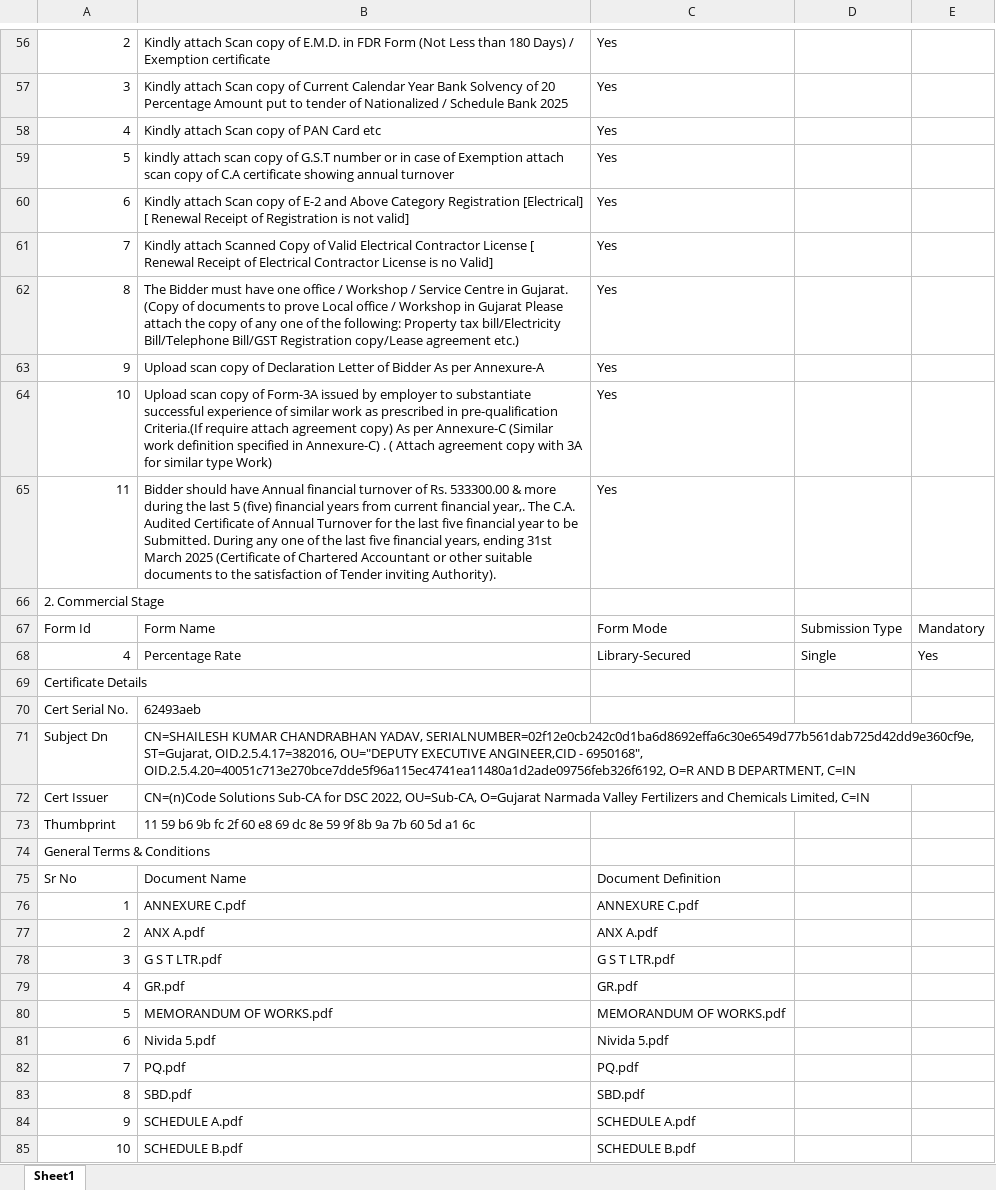
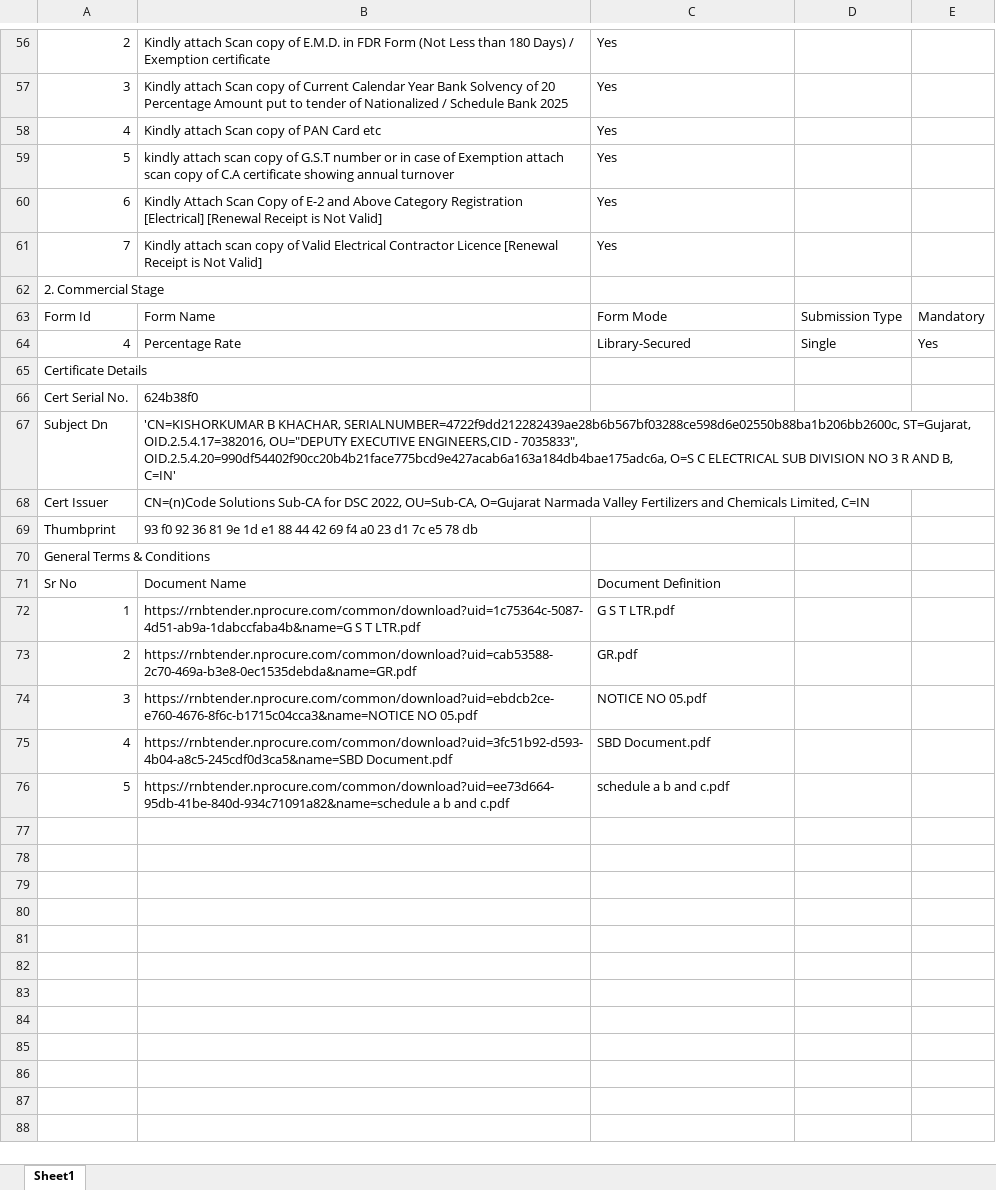
Before and after one commit to samantray-suvam/Web-Scrapping, an Excel workbook: all_tables.xlsx, sheet Sheet1, drawn as a sheet; only a part is shown, gaps mark what is left out; values as stored, in another font and other column widths than the file's, no cell formats; removed rows and columns are numbered as before the commit, all else as after; the diff covers the shown part only; the diff names each change by its address in the sheet, - before the commit and + after, or states it on an @@ line.

Commit message:
proper functioning data extraction

```diff
--- a/all_tables.xlsx (sheet Sheet1)
+++ b/all_tables.xlsx (sheet Sheet1)
-B60: Kindly attach Scan copy of E-2 and Above Category Registration [Electrical] [ Renewal Receipt of Registration is not valid]
+B60: Kindly Attach Scan Copy of E-2 and Above Category Registration [Electrical] [Renewal Receipt is Not Valid]
-B61: Kindly attach Scanned Copy of Valid Electrical Contractor License [ Renewal Receipt of Electrical Contractor License is no Valid]
+B61: Kindly attach scan copy of Valid Electrical Contractor Licence [Renewal Receipt is Not Valid]
-row 62: 8 | The Bidder must have one office / Workshop / Service Centre in Gujarat. (Copy of documents to prove Local office / Workshop in Gujarat Please attach the copy of any one of the following: Property tax bill/Electricity Bill/Telephone Bill/GST Registration copy/Lease agreement etc.) | Yes
-row 63: 9 | Upload scan copy of Declaration Letter of Bidder As per Annexure-A | Yes
-row 64: 10 | Upload scan copy of Form-3A issued by employer to substantiate successful experience of similar work as prescribed in pre-qualification Criteria.(If require attach agreement copy) As per Annexure-C (Similar work definition specified in Annexure-C) . ( Attach agreement copy with 3A for similar type Work) | Yes
-row 65: 11 | Bidder should have Annual financial turnover of Rs. 533300.00 & more during the last 5 (five) financial years from current financial year,. The C.A. Audited Certificate of Annual Turnover for the last five financial year to be Submitted. During any one of the last five financial years, ending 31st March 2025 (Certificate of Chartered Accountant or other suitable documents to the satisfaction of Tender inviting Authority). | Yes
-B66: 62493aeb
+B66: 624b38f0
-B67: CN=SHAILESH KUMAR CHANDRABHAN YADAV, SERIALNUMBER=02f12e0cb242c0d1ba6d8692effa6c30e6549d77b561dab725d42dd9e360cf9e, ST=Gujarat, OID.2.5.4.17=382016, OU="DEPUTY EXECUTIVE ANGINEER,CID - 6950168", OID.2.5.4.20=40051c713e270bce7dde5f96a115ec4741ea11480a1d2ade09756feb326f6192, O=R AND B DEPARTMENT, C=IN
+B67: 'CN=KISHORKUMAR B KHACHAR, SERIALNUMBER=4722f9dd212282439ae28b6b567bf03288ce598d6e02550b88ba1b206bb2600c, ST=Gujarat, OID.2.5.4.17=382016, OU="DEPUTY EXECUTIVE ENGINEERS,CID - 7035833", OID.2.5.4.20=990df54402f90cc20b4b21face775bcd9e427acab6a163a184db4bae175adc6a, O=S C ELECTRICAL SUB DIVISION NO 3 R AND B, C=IN'
-B69: 11 59 b6 9b fc 2f 60 e8 69 dc 8e 59 9f 8b 9a 7b 60 5d a1 6c
+B69: 93 f0 92 36 81 9e 1d e1 88 44 42 69 f4 a0 23 d1 7c e5 78 db
-B72: ANNEXURE C.pdf
+B72: https://rnbtender.nprocure.com/common/download?uid=1c75364c-5087-4d51-ab9a-1dabccfaba4b&name=G S T LTR.pdf
-C72: ANNEXURE C.pdf
+C72: G S T LTR.pdf
-B73: ANX A.pdf
+B73: https://rnbtender.nprocure.com/common/download?uid=cab53588-2c70-469a-b3e8-0ec1535debda&name=GR.pdf
-C73: ANX A.pdf
+C73: GR.pdf
-B74: G S T LTR.pdf
+B74: https://rnbtender.nprocure.com/common/download?uid=ebdcb2ce-e760-4676-8f6c-b1715c04cca3&name=NOTICE NO 05.pdf
-C74: G S T LTR.pdf
+C74: NOTICE NO 05.pdf
-B75: GR.pdf
+B75: https://rnbtender.nprocure.com/common/download?uid=3fc51b92-d593-4b04-a8c5-245cdf0d3ca5&name=SBD Document.pdf
-C75: GR.pdf
+C75: SBD Document.pdf
-B76: MEMORANDUM OF WORKS.pdf
+B76: https://rnbtender.nprocure.com/common/download?uid=ee73d664-95db-41be-840d-934c71091a82&name=schedule a b and c.pdf
-C76: MEMORANDUM OF WORKS.pdf
+C76: schedule a b and c.pdf
-row 81: 6 | Nivida 5.pdf | Nivida 5.pdf
-row 82: 7 | PQ.pdf | PQ.pdf
-row 83: 8 | SBD.pdf | SBD.pdf
-row 84: 9 | SCHEDULE A.pdf | SCHEDULE A.pdf
-row 85: 10 | SCHEDULE B.pdf | SCHEDULE B.pdf
```
Also changed, not shown: 19 edited cells elsewhere in this sheet, cell formats, 1 other file.
